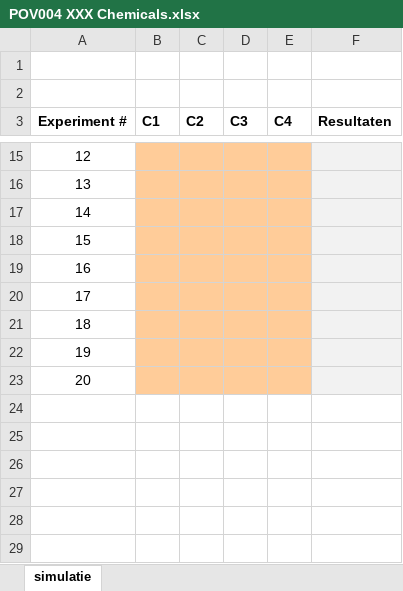
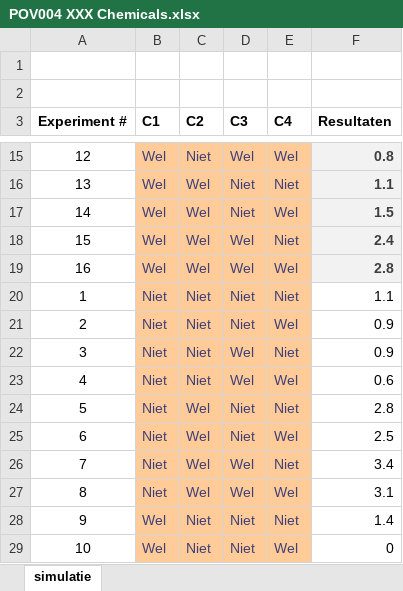
Before and after one commit to Quantum-Coder826/RDataAnalysis, an Excel workbook: GegevensAnalyse/opdr4FullFactorial/POV004 XXX Chemicals.xlsx, sheet simulatie, drawn as a sheet; only a part is shown, gaps mark what is left out; values as stored, in another font and other column widths than the file's, no borders; the diff covers the shown part only; the diff names each change by its address in the sheet, - before the commit and + after, or states it on an @@ line.

```diff
--- a/GegevensAnalyse/opdr4FullFactorial/POV004 XXX Chemicals.xlsx (sheet simulatie)
+++ b/GegevensAnalyse/opdr4FullFactorial/POV004 XXX Chemicals.xlsx (sheet simulatie)
-B15:B19 (C1): (empty)
+B15:B19 (C1): Wel
-C15 (C2): (empty)
+C15 (C2): Niet
-D15 (C3): (empty)
+D15 (C3): Wel
-E15 (C4): (empty)
+E15 (C4): Wel
-F15 (Resultaten): (empty)
+F15 (Resultaten): 0.8
-C16:C19 (C2): (empty)
+C16:C19 (C2): Wel
-D16:D17 (C3): (empty)
+D16:D17 (C3): Niet
-E16 (C4): (empty)
+E16 (C4): Niet
-F16 (Resultaten): (empty)
+F16 (Resultaten): 1.1
-E17 (C4): (empty)
+E17 (C4): Wel
-F17 (Resultaten): (empty)
+F17 (Resultaten): 1.5
-D18:D19 (C3): (empty)
+D18:D19 (C3): Wel
-E18 (C4): (empty)
+E18 (C4): Niet
-F18 (Resultaten): (empty)
+F18 (Resultaten): 2.4
-E19 (C4): (empty)
+E19 (C4): Wel
-F19 (Resultaten): (empty)
+F19 (Resultaten): 2.8
@@ column A (Experiment #) renumbered between rows 20 and 23 @@
-B20:B23 (C1): (empty)
+B20:B23 (C1): Niet
-C20:C23 (C2): (empty)
+C20:C23 (C2): Niet
-D20:D21 (C3): (empty)
+D20:D21 (C3): Niet
-E20 (C4): (empty)
+E20 (C4): Niet
-F20 (Resultaten): (empty)
+F20 (Resultaten): 1.1
-F20:F23 fill: #F2F2F2
+F20:F23 fill: none
-E21 (C4): (empty)
+E21 (C4): Wel
-F21:F22 (Resultaten): (empty)
+F21:F22 (Resultaten): 0.9
-D22:D23 (C3): (empty)
+D22:D23 (C3): Wel
-E22 (C4): (empty)
+E22 (C4): Niet
-E23 (C4): (empty)
+E23 (C4): Wel
-F23 (Resultaten): (empty)
+F23 (Resultaten): 0.6
+row 24: 5 | Niet | Wel | Niet | Niet | 2.8
+row 25: 6 | Niet | Wel | Niet | Wel | 2.5
+row 26: 7 | Niet | Wel | Wel | Niet | 3.4
+row 27: 8 | Niet | Wel | Wel | Wel | 3.1
+row 28: 9 | Wel | Niet | Niet | Niet | 1.4
+row 29: 10 | Wel | Niet | Niet | Wel | 0
```
Also changed, not shown: 22 added rows and 55 edited cells elsewhere in this sheet, 1 other file.
